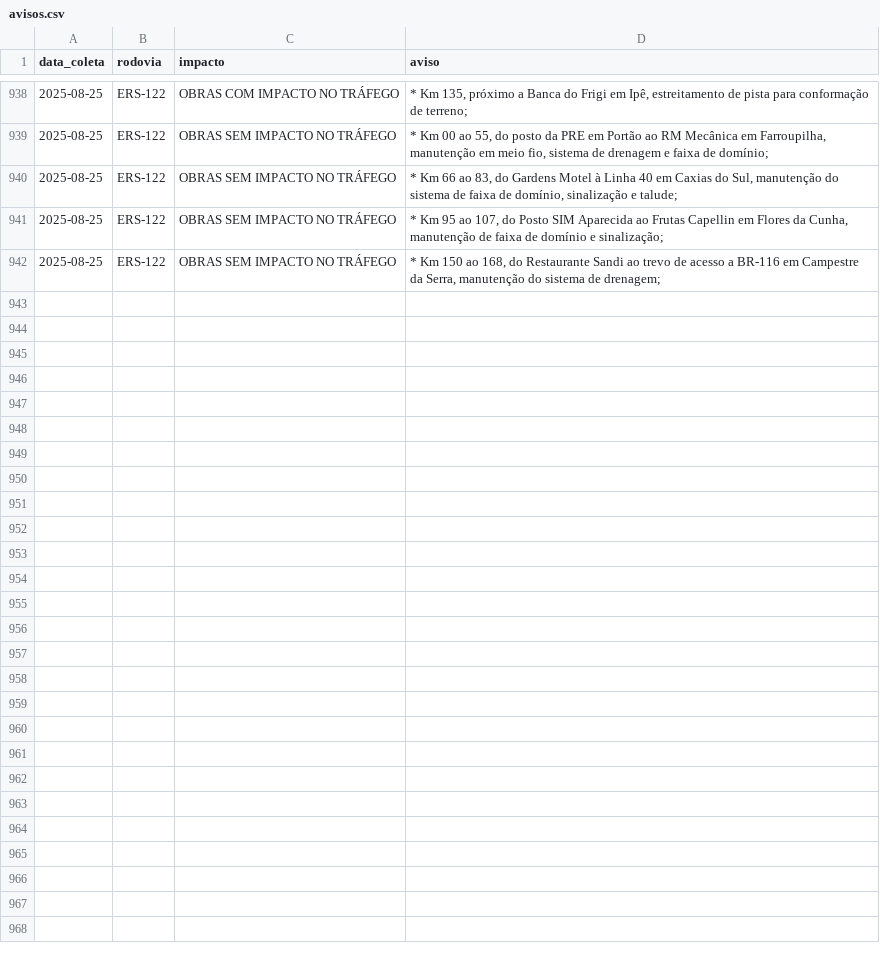
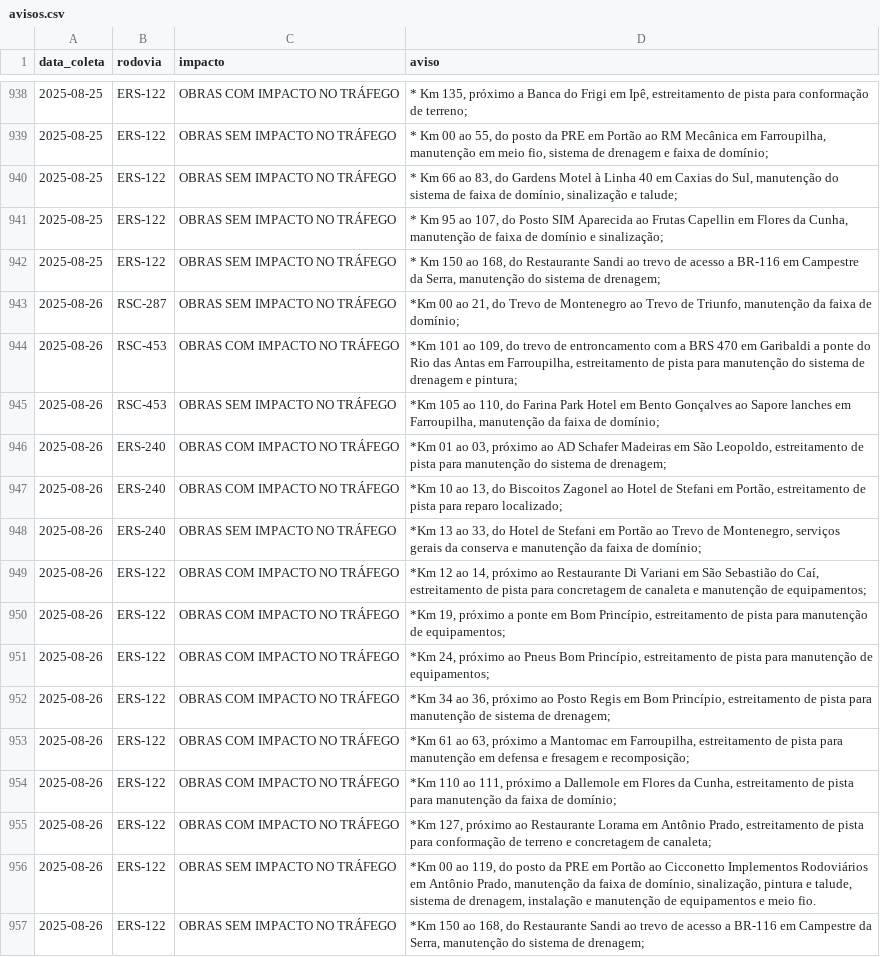
Before and after one commit to gabriel-englert/csg, a CSV file: data/avisos.csv, drawn as a sheet; only a part is shown, gaps mark what is left out.

```diff
--- a/data/avisos.csv
+++ b/data/avisos.csv
@@ -942 +942,16 @@ data_coleta,rodovia,impacto,aviso
 2025-08-25,ERS-122,OBRAS SEM IMPACTO NO TRÁFEGO,"* Km 150 ao 168, do Restaurante Sandi ao trevo de acesso a BR-116 em Campestre da Serra, manutenção do sistema de drenagem;"
+2025-08-26,RSC-287,OBRAS SEM IMPACTO NO TRÁFEGO,"*Km 00 ao 21, do Trevo de Montenegro ao Trevo de Triunfo, manutenção da faixa de domínio;"
+2025-08-26,RSC-453,OBRAS COM IMPACTO NO TRÁFEGO,"*Km 101 ao 109, do trevo de entroncamento com a BRS 470 em Garibaldi a ponte do Rio das Antas em Farroupilha, estreitamento de pista para manutenção do sistema de drenagem e pintura;"
+2025-08-26,RSC-453,OBRAS SEM IMPACTO NO TRÁFEGO,"*Km 105 ao 110, do Farina Park Hotel em Bento Gonçalves ao Sapore lanches em Farroupilha, manutenção da faixa de domínio;"
+2025-08-26,ERS-240,OBRAS COM IMPACTO NO TRÁFEGO,"*Km 01 ao 03, próximo ao AD Schafer Madeiras em São Leopoldo, estreitamento de pista para manutenção do sistema de drenagem;"
+2025-08-26,ERS-240,OBRAS COM IMPACTO NO TRÁFEGO,"*Km 10 ao 13, do Biscoitos Zagonel ao Hotel de Stefani em Portão, estreitamento de pista para reparo localizado;"
+2025-08-26,ERS-240,OBRAS SEM IMPACTO NO TRÁFEGO,"*Km 13 ao 33, do Hotel de Stefani em Portão ao Trevo de Montenegro, serviços gerais da conserva e manutenção da faixa de domínio;"
+2025-08-26,ERS-122,OBRAS COM IMPACTO NO TRÁFEGO,"*Km 12 ao 14, próximo ao Restaurante Di Variani em São Sebastião do Caí, estreitamento de pista para concretagem de canaleta e manutenção de equipamentos;"
+2025-08-26,ERS-122,OBRAS COM IMPACTO NO TRÁFEGO,"*Km 19, próximo a ponte em Bom Princípio, estreitamento de pista para manutenção de equipamentos;"
+2025-08-26,ERS-122,OBRAS COM IMPACTO NO TRÁFEGO,"*Km 24, próximo ao Pneus Bom Princípio, estreitamento de pista para manutenção de equipamentos;"
+2025-08-26,ERS-122,OBRAS COM IMPACTO NO TRÁFEGO,"*Km 34 ao 36, próximo ao Posto Regis em Bom Princípio, estreitamento de pista para manutenção de sistema de drenagem;"
+2025-08-26,ERS-122,OBRAS COM IMPACTO NO TRÁFEGO,"*Km 61 ao 63, próximo a Mantomac em Farroupilha, estreitamento de pista para manutenção em defensa e fresagem e recomposição;"
+2025-08-26,ERS-122,OBRAS COM IMPACTO NO TRÁFEGO,"*Km 110 ao 111, próximo a Dallemole em Flores da Cunha, estreitamento de pista para manutenção da faixa de domínio;"
+2025-08-26,ERS-122,OBRAS COM IMPACTO NO TRÁFEGO,"*Km 127, próximo ao Restaurante Lorama em Antônio Prado, estreitamento de pista para conformação de terreno e concretagem de canaleta;"
+2025-08-26,ERS-122,OBRAS SEM IMPACTO NO TRÁFEGO,"*Km 00 ao 119, do posto da PRE em Portão ao Cicconetto Implementos Rodoviários em Antônio Prado, manutenção da faixa de domínio, sinalização, pintura e talude, sistema de drenagem, instalação e manutenção de equipamentos e meio fio."
+2025-08-26,ERS-122,OBRAS SEM IMPACTO NO TRÁFEGO,"*Km 150 ao 168, do Restaurante Sandi ao trevo de acesso a BR-116 em Campestre da Serra, manutenção do sistema de drenagem;"
```
